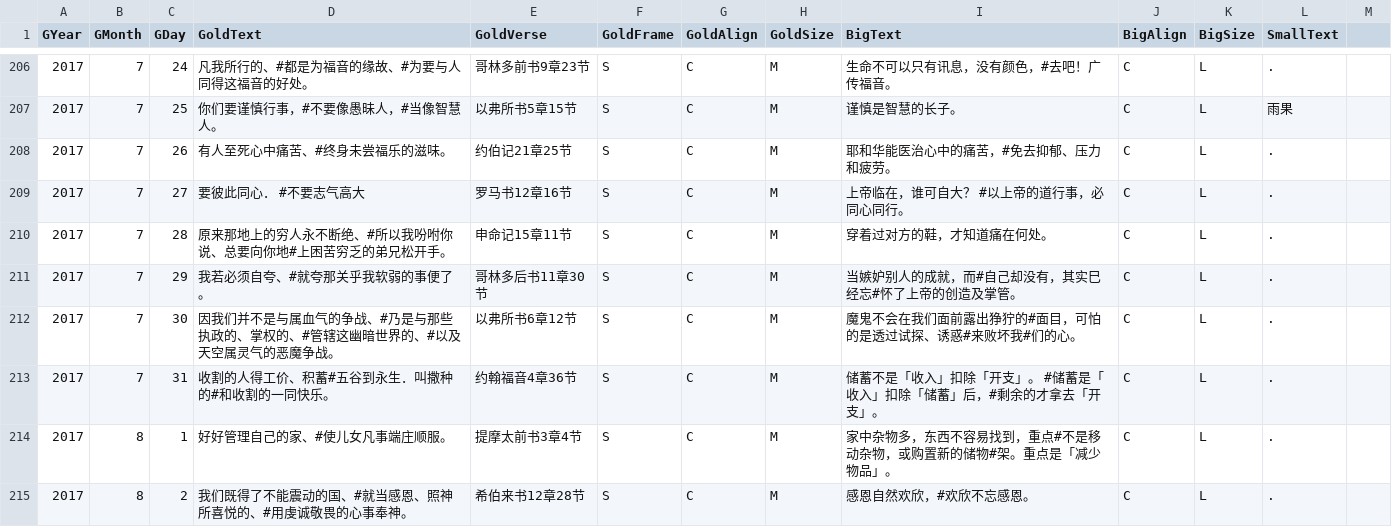
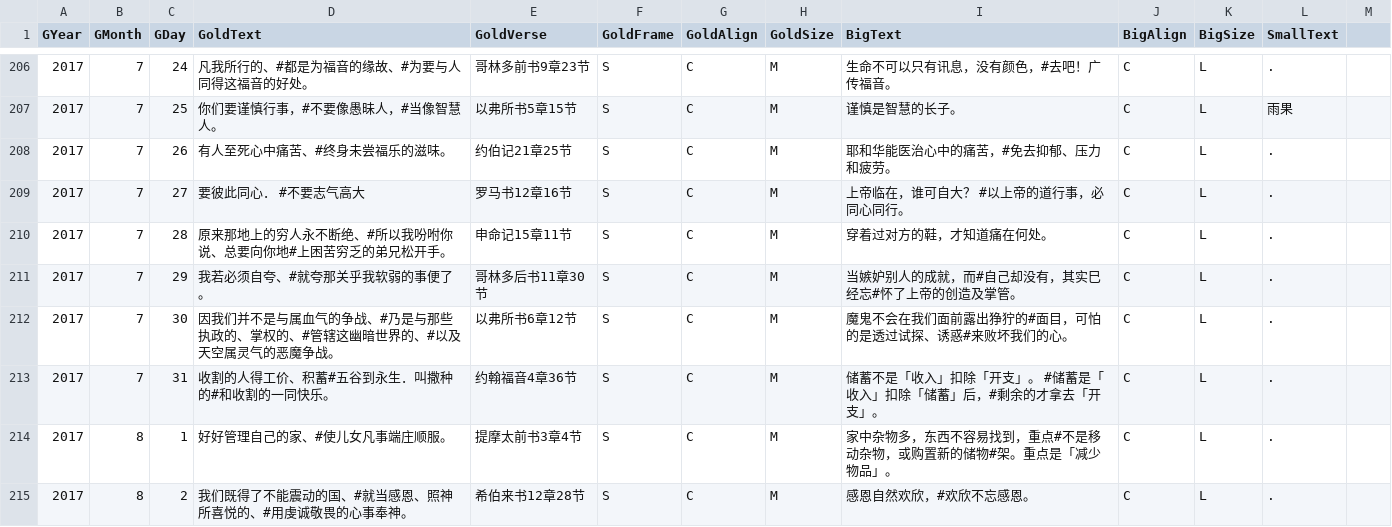
Before and after one commit to itdanny/gc2023, a CSV file: app/src/main/assets/dailyBread_cn.csv, drawn as a sheet; only a part is shown, gaps mark what is left out; the diff covers the shown part only.

```diff
--- a/app/src/main/assets/dailyBread_cn.csv
+++ b/app/src/main/assets/dailyBread_cn.csv
@@ -211,3 +211,3 @@ GYear,GMonth,GDay,GoldText,GoldVerse,GoldFrame,GoldAlign,GoldSize,BigText,BigAli
 2017,7,29,我若必须自夸、#就夸那关乎我软弱的事便了。 ,哥林多后书11章30节,S,C,M,当嫉妒别人的成就，而#自己却没有，其实巳经忘#怀了上帝的创造及掌管。 ,C,L,.
-2017,7,30,因我们并不是与属血气的争战、#乃是与那些执政的、掌权的、#管辖这幽暗世界的、#以及天空属灵气的恶魔争战。 ,以弗所书6章12节,S,C,M,魔鬼不会在我们面前露出狰狞的#面目，可怕的是透过试探、诱惑#来败坏我#们的心。 ,C,L,.
+2017,7,30,因我们并不是与属血气的争战、#乃是与那些执政的、掌权的、#管辖这幽暗世界的、#以及天空属灵气的恶魔争战。 ,以弗所书6章12节,S,C,M,魔鬼不会在我们面前露出狰狞的#面目，可怕的是透过试探、诱惑#来败坏我们的心。 ,C,L,.
 2017,7,31,收割的人得工价、积蓄#五谷到永生．叫撒种的#和收割的一同快乐。 ,约翰福音4章36节,S,C,M,储蓄不是「收入」扣除「开支」。 #储蓄是「收入」扣除「储蓄」后，#剩余的才拿去「开支」。 ,C,L,.
```
Also changed, not shown: 55 edited cells elsewhere in this file, app/src/main/assets/dailyBread.csv, 8 other files.
